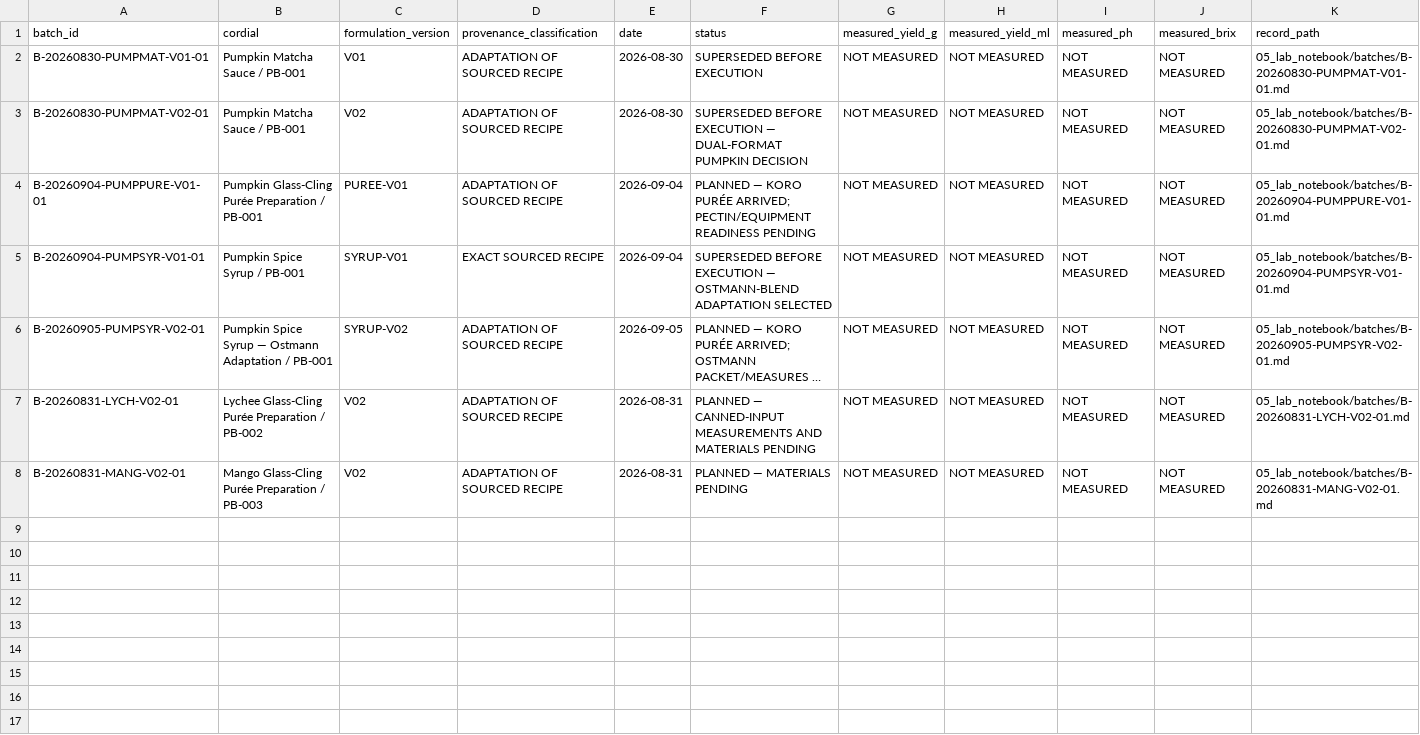
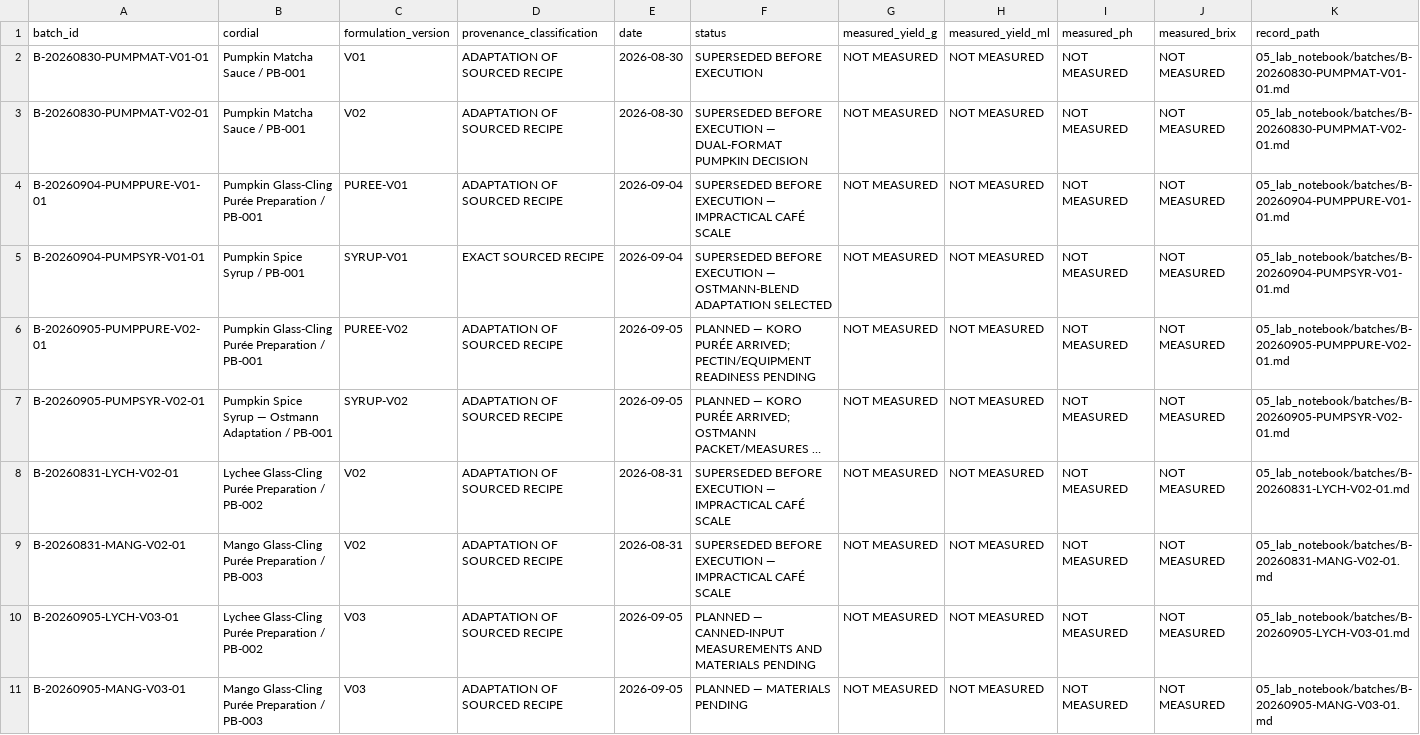
Before and after one commit to derkaal/Cordials, a CSV file: 05_lab_notebook/batch_register.csv, drawn as a sheet; long unchanged cells end in …; addresses are those after the commit; the diff names each change by its address in the sheet, - before the commit and + after, or states it on an @@ line.

Commit message:
Make active puree batches cafe practical

```diff
--- a/05_lab_notebook/batch_register.csv
+++ b/05_lab_notebook/batch_register.csv
-F4 (status): PLANNED — KORO PURÉE ARRIVED; PECTIN/EQUIPMENT READINESS PENDING
+F4 (status): SUPERSEDED BEFORE EXECUTION — IMPRACTICAL CAFÉ SCALE
+row 6: B-20260905-PUMPPURE-V02-01 | Pumpkin Glass-Cling Purée Preparation / PB-001 | PUREE-V02 | ADAPTATION OF SOURCED RECIPE | 2026-09-05 | PLANNED — KORO PURÉE ARRIVED; PECTIN/EQUIPMENT READINESS PENDING | NOT MEASURED | NOT MEASURED | NOT MEASURED | NOT MEASURED | 05_lab_notebook/batches/B-20260905-PUMPPURE-V02-01.md
-F8 (status): PLANNED — CANNED-INPUT MEASUREMENTS AND MATERIALS PENDING
+F8 (status): SUPERSEDED BEFORE EXECUTION — IMPRACTICAL CAFÉ SCALE
-F9 (status): PLANNED — MATERIALS PENDING
+F9 (status): SUPERSEDED BEFORE EXECUTION — IMPRACTICAL CAFÉ SCALE
+row 10: B-20260905-LYCH-V03-01 | Lychee Glass-Cling Purée Preparation / PB-002 | V03 | ADAPTATION OF SOURCED RECIPE | 2026-09-05 | PLANNED — CANNED-INPUT MEASUREMENTS AND MATERIALS PENDING | NOT MEASURED | NOT MEASURED | NOT MEASURED | NOT MEASURED | 05_lab_notebook/batches/B-20260905-LYCH-V03-01.md
+row 11: B-20260905-MANG-V03-01 | Mango Glass-Cling Purée Preparation / PB-003 | V03 | ADAPTATION OF SOURCED RECIPE | 2026-09-05 | PLANNED — MATERIALS PENDING | NOT MEASURED | NOT MEASURED | NOT MEASURED | NOT MEASURED | 05_lab_notebook/batches/B-20260905-MANG-V03-01.md
```
Also changed, not shown: 06_application_testing/application_test_register.csv, 31 other files.
